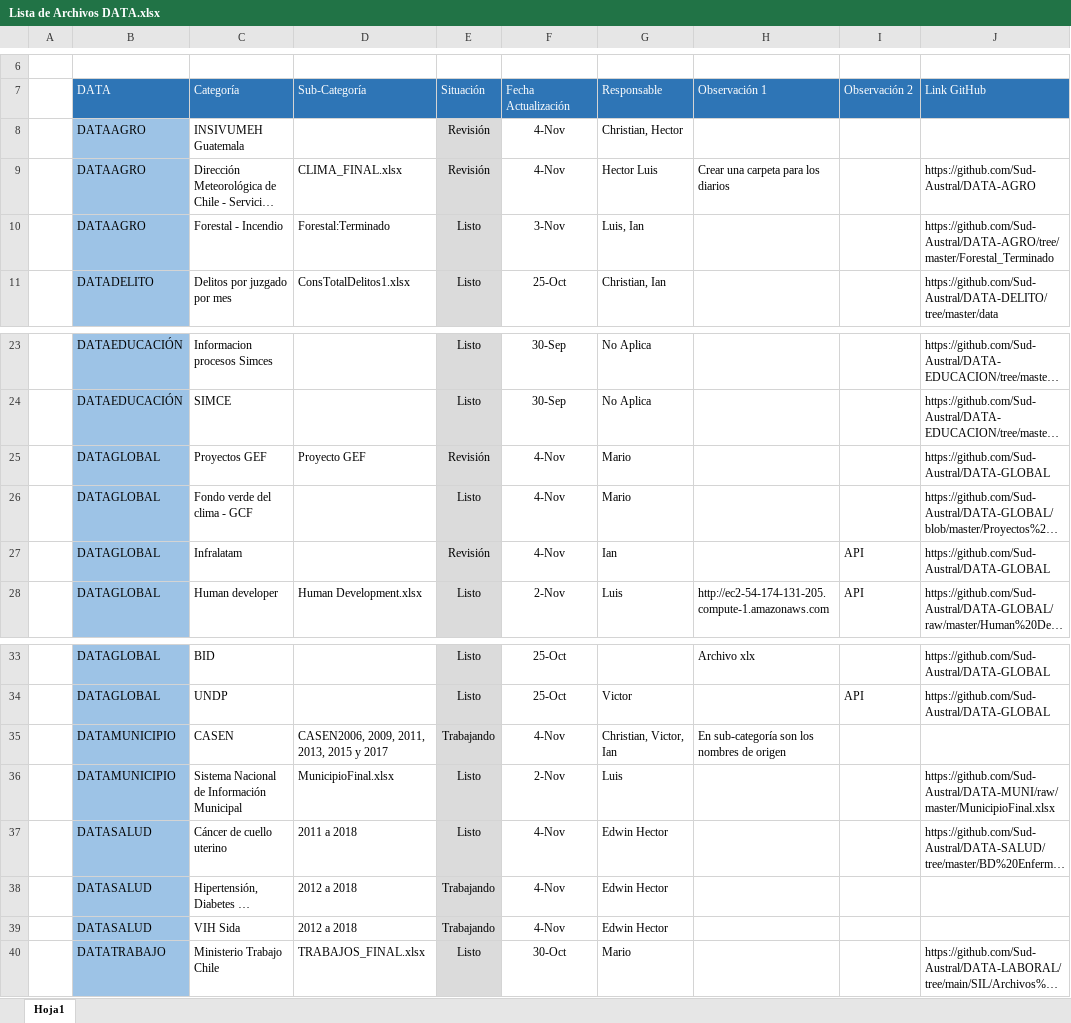
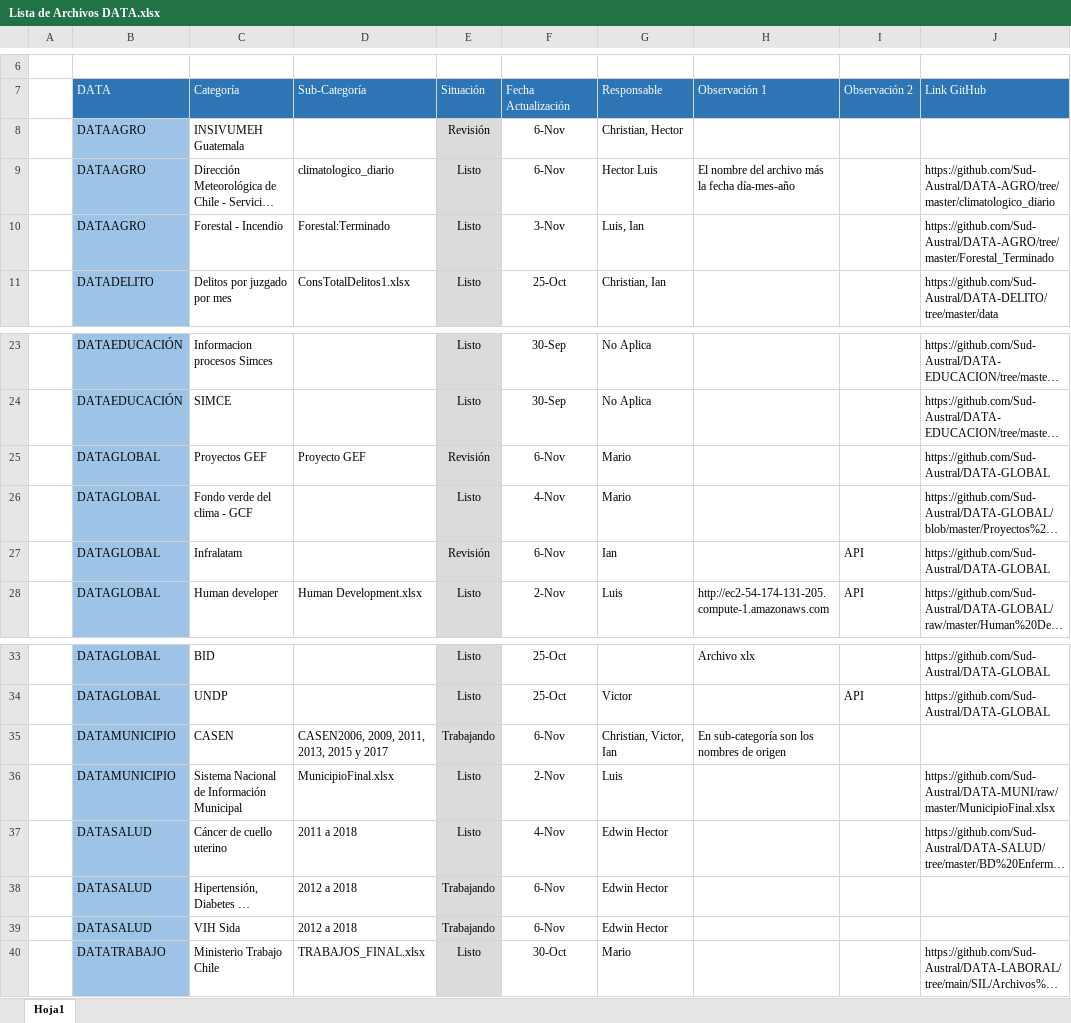
Before and after one commit to Sud-Austral/DI-Monitoreo, an Excel workbook: Lista de Archivos DATA.xlsx, sheet Hoja1, drawn as a sheet; only a part is shown, gaps mark what is left out; long unchanged cells end in …; values as stored, in another font and other column widths than the file's, no borders; charts and pictures and conditional formats and table styles not drawn; the diff names each change by its address in the sheet, - before the commit and + after, or states it on an @@ line.

Commit message:
Add files via upload

```diff
--- a/Lista de Archivos DATA.xlsx (sheet Hoja1)
+++ b/Lista de Archivos DATA.xlsx (sheet Hoja1)
-F8:F9: 4-Nov
+F8:F9: 6-Nov
-D9: CLIMA_FINAL.xlsx
+D9: climatologico_diario
-E9: Revisión
+E9: Listo
-H9: Crear una carpeta para los diarios
+H9: El nombre del archivo más la fecha día-mes-año
-J9: https://github.com/Sud-Austral/DATA-AGRO
+J9: https://github.com/Sud-Austral/DATA-AGRO/tree/master/climatologico_diario
-F25: 4-Nov
+F25: 6-Nov
-F27: 4-Nov
+F27: 6-Nov
-F35: 4-Nov
+F35: 6-Nov
-F38:F39: 4-Nov
+F38:F39: 6-Nov
```
